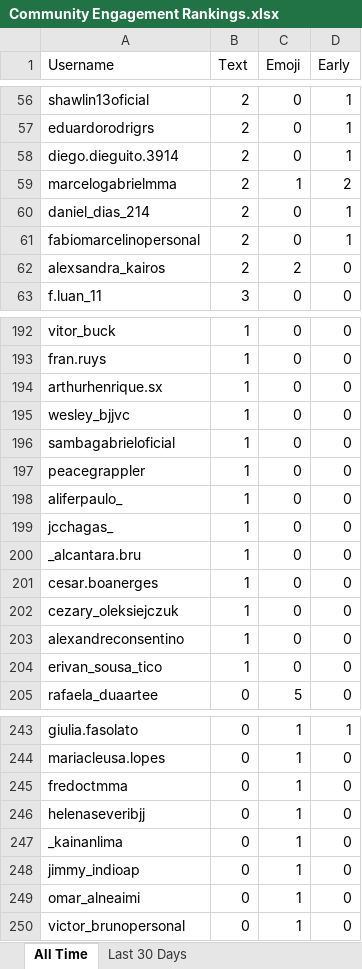
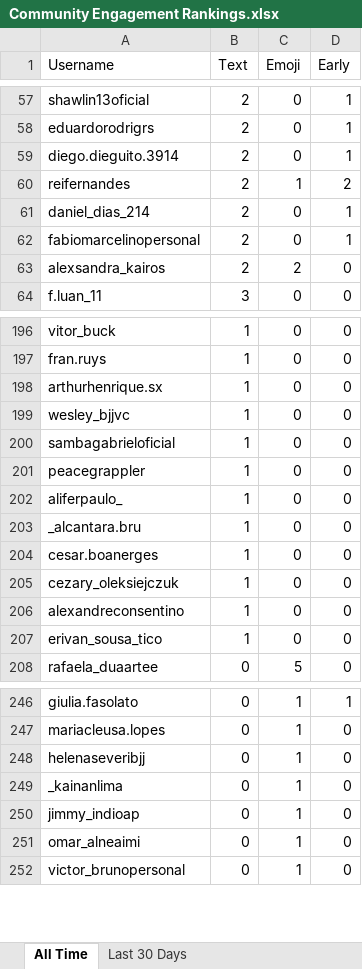
Before and after one commit to paxlucta/peace-grappler, an Excel workbook: Community Engagement Rankings.xlsx, sheet All Time, drawn as a sheet; only a part is shown, gaps mark what is left out; values as stored, in another font and other column widths than the file's, no borders; removed rows and columns are numbered as before the commit, all else as after; the diff covers the shown part only; the diff names each change by its address in the sheet, - before the commit and + after, or states it on an @@ line.

```diff
--- a/Community Engagement Rankings.xlsx (sheet All Time)
+++ b/Community Engagement Rankings.xlsx (sheet All Time)
-A60 (Username): marcelogabrielmma
+A60 (Username): reifernandes
-row 199: jcchagas_ | 1 | 0 | 0
-row 245: fredoctmma | 0 | 1 | 0
```
Also changed, not shown: 8 added rows, 4 removed rows and 9 edited cells elsewhere in this sheet, sheet Last 30 Days, 2 other files.
